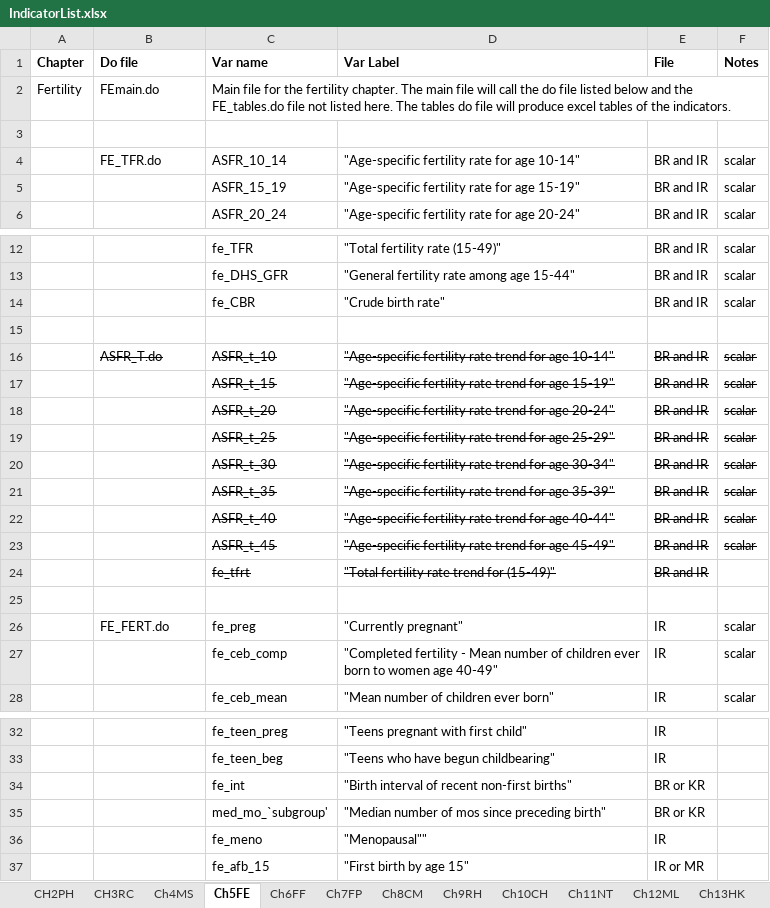
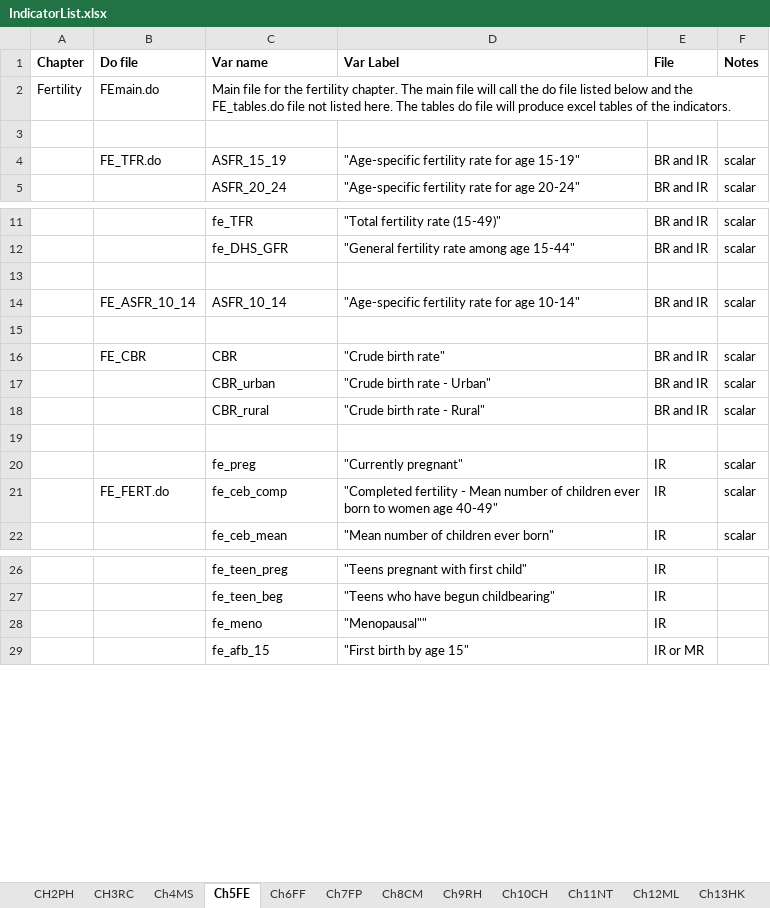
Before and after one commit to DHSProgram/DHS-Indicators-Stata, an Excel workbook: IndicatorList.xlsx, sheet Ch5FE, drawn as a sheet; only a part is shown, gaps mark what is left out; values as stored, in another font and other column widths than the file's, no borders; removed rows and columns are numbered as before the commit, all else as after; the diff covers the shown part only; the diff names each change by its address in the sheet, - before the commit and + after, or states it on an @@ line.

```diff
--- a/IndicatorList.xlsx (sheet Ch5FE)
+++ b/IndicatorList.xlsx (sheet Ch5FE)
-row 4:  | FE_TFR.do | ASFR_10_14 | "Age-specific fertility rate for age 10-14" | BR and IR | scalar
-B4 (Do file): (empty)
+B4 (Do file): FE_TFR.do
-row 14:  |  | fe_CBR | "Crude birth rate" | BR and IR | scalar
-B14 (Do file): ASFR_T.do
+B14 (Do file): FE_ASFR_10_14
-B14:F14 strikethrough: on
+B14:F14 strikethrough: off
-C14 (Var name): ASFR_t_10
+C14 (Var name): ASFR_10_14
-D14 (Var Label): …fertility rate trend for age…
+D14 (Var Label): …fertility rate for age…
-row 17:  |  | ASFR_t_15 | "Age-specific fertility rate trend for age 15-19" | BR and IR | scalar
-row 18:  |  | ASFR_t_20 | "Age-specific fertility rate trend for age 20-24" | BR and IR | scalar
-row 19:  |  | ASFR_t_25 | "Age-specific fertility rate trend for age 25-29" | BR and IR | scalar
-row 20:  |  | ASFR_t_30 | "Age-specific fertility rate trend for age 30-34" | BR and IR | scalar
-row 21:  |  | ASFR_t_35 | "Age-specific fertility rate trend for age 35-39" | BR and IR | scalar
-row 22:  |  | ASFR_t_40 | "Age-specific fertility rate trend for age 40-44" | BR and IR | scalar
-row 23:  |  | ASFR_t_45 | "Age-specific fertility rate trend for age 45-49" | BR and IR | scalar
-row 24:  |  | fe_tfrt | "Total fertility rate trend for (15-49)" | BR and IR
+row 16:  | FE_CBR | CBR | "Crude birth rate" | BR and IR | scalar
+row 17:  |  | CBR_urban | "Crude birth rate - Urban" | BR and IR | scalar
+row 18:  |  | CBR_rural | "Crude birth rate - Rural" | BR and IR | scalar
+row 19: (empty)
-B20 (Do file): FE_FERT.do
+B20 (Do file): (empty)
-B21 (Do file): (empty)
+B21 (Do file): FE_FERT.do
-row 34:  |  | fe_int | "Birth interval of recent non-first births" | BR or KR
-row 35:  |  | med_mo_`subgroup' | "Median number of mos since preceding birth" | BR or KR
```
Also changed, not shown: 8 added rows and 11 edited cells elsewhere in this sheet, sheet CH17DV, sheet CH16AM.
